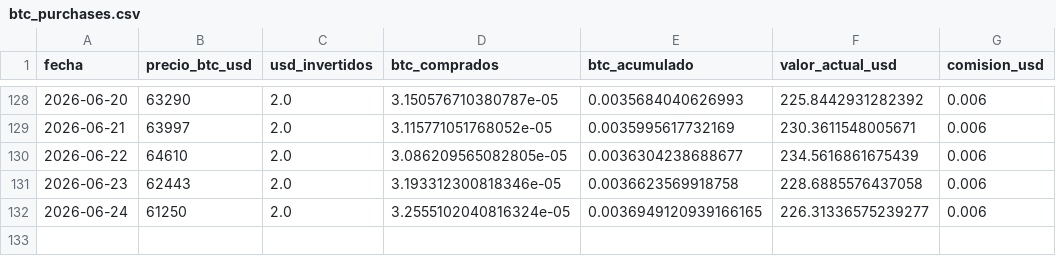
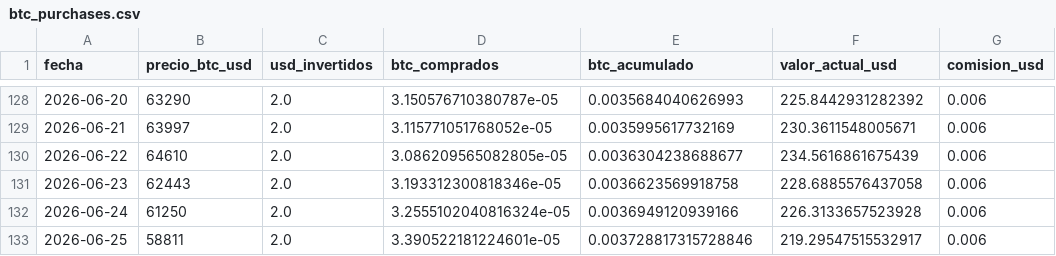
Before and after one commit to diodice-it/btc-dca-tracker, a CSV file: data/btc_purchases.csv, drawn as a sheet; only a part is shown, gaps mark what is left out.

```diff
--- a/data/btc_purchases.csv
+++ b/data/btc_purchases.csv
@@ -131,2 +131,3 @@ fecha,precio_btc_usd,usd_invertidos,btc_comprados,btc_acumulado,valor_actual_usd
 2026-06-23,62443,2.0,3.193312300818346e-05,0.0036623569918758,228.6885576437058,0.006
-2026-06-24,61250,2.0,3.2555102040816324e-05,0.0036949120939166165,226.31336575239277,0.006
+2026-06-24,61250,2.0,3.2555102040816324e-05,0.0036949120939166,226.3133657523928,0.006
+2026-06-25,58811,2.0,3.390522181224601e-05,0.003728817315728846,219.29547515532917,0.006
```
Also changed, not shown: 1 other file.
